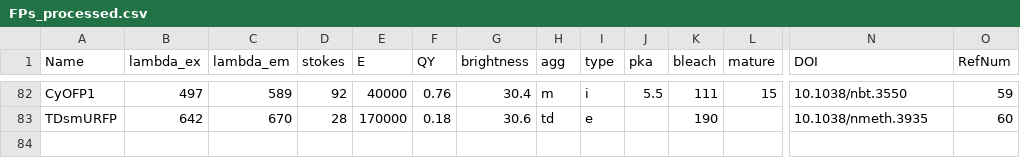
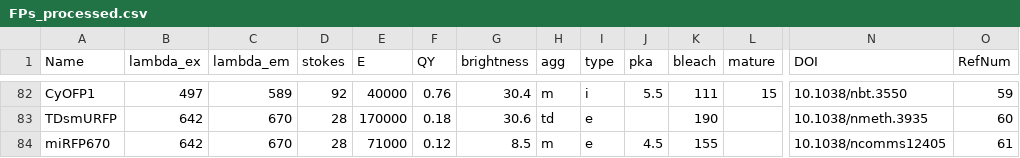
Before and after one commit to kthorn/FPvisualization, a CSV file: FPs_processed.csv, drawn as a sheet; only a part is shown, gaps mark what is left out; rows hold the shown columns only; the diff names each change by its address in the sheet, - before the commit and + after, or states it on an @@ line.

```diff
--- a/FPs_processed.csv
+++ b/FPs_processed.csv
+row 84: miRFP670 | 642 | 670 | 28 | 71000 | 0.12 | 8.5 | m | e | 4.5 | 155 |  | 10.1038/ncomms12405 | 61
```
Also changed, not shown: FPs.csv, 1 other file.
